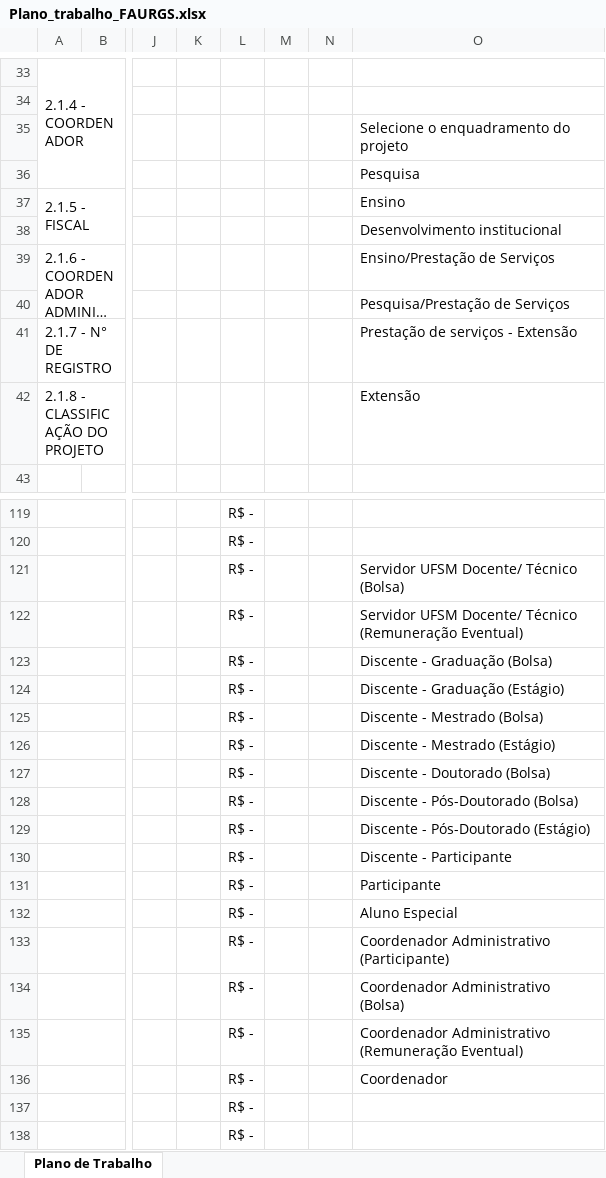
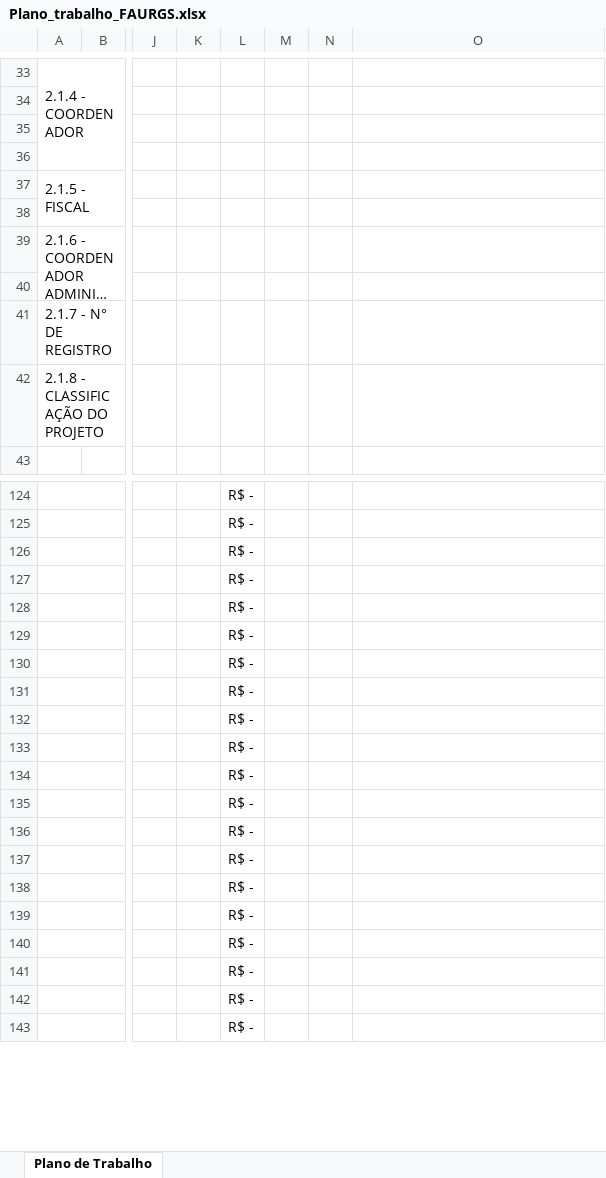
Before and after one commit to JulioMSantos/codautom, an Excel workbook: Modelos/AG/FAURGS/Plano_trabalho_FAURGS.xlsx, sheet Plano de Trabalho, drawn as a sheet; only a part is shown, gaps mark what is left out; long unchanged cells end in …; values as stored, in another font and other column widths than the file's, no cell formats; charts and pictures not drawn; addresses are those after the commit; the diff covers the shown part only; the diff names each change by its address in the sheet, - before the commit and + after, or states it on an @@ line.

Commit message:
Add files via upload

```diff
--- a/Modelos/AG/FAURGS/Plano_trabalho_FAURGS.xlsx (sheet Plano de Trabalho)
+++ b/Modelos/AG/FAURGS/Plano_trabalho_FAURGS.xlsx (sheet Plano de Trabalho)
-O35: Selecione o enquadramento do projeto
+O35: (empty)
-O36: Pesquisa
+O36: (empty)
-O37: Ensino
+O37: (empty)
-O38: Desenvolvimento institucional
+O38: (empty)
-O39: Ensino/Prestação de Serviços
+O39: (empty)
-O40: Pesquisa/Prestação de Serviços
+O40: (empty)
-O41: Prestação de serviços - Extensão
+O41: (empty)
-O42: Extensão
+O42: (empty)
-O126: Servidor UFSM Docente/ Técnico (Bolsa)
+O126: (empty)
-O127: Servidor UFSM Docente/ Técnico (Remuneração Eventual)
+O127: (empty)
-O128: Discente - Graduação (Bolsa)
+O128: (empty)
-O129: Discente - Graduação (Estágio)
+O129: (empty)
-O130: Discente - Mestrado (Bolsa)
+O130: (empty)
-O131: Discente - Mestrado (Estágio)
+O131: (empty)
-O132: Discente - Doutorado (Bolsa)
+O132: (empty)
-O133: Discente - Pós-Doutorado (Bolsa)
+O133: (empty)
-O134: Discente - Pós-Doutorado (Estágio)
+O134: (empty)
-O135: Discente - Participante
+O135: (empty)
-O136: Participante
+O136: (empty)
-O137: Aluno Especial
+O137: (empty)
-O138: Coordenador Administrativo (Participante)
+O138: (empty)
-O139: Coordenador Administrativo (Bolsa)
+O139: (empty)
-O140: Coordenador Administrativo (Remuneração Eventual)
+O140: (empty)
-O141: Coordenador
+O141: (empty)
```
Also changed, not shown: 5 added rows, 3 edited cells and merged cells elsewhere in this sheet, cell formats, formulas that keep their value, charts or pictures.
